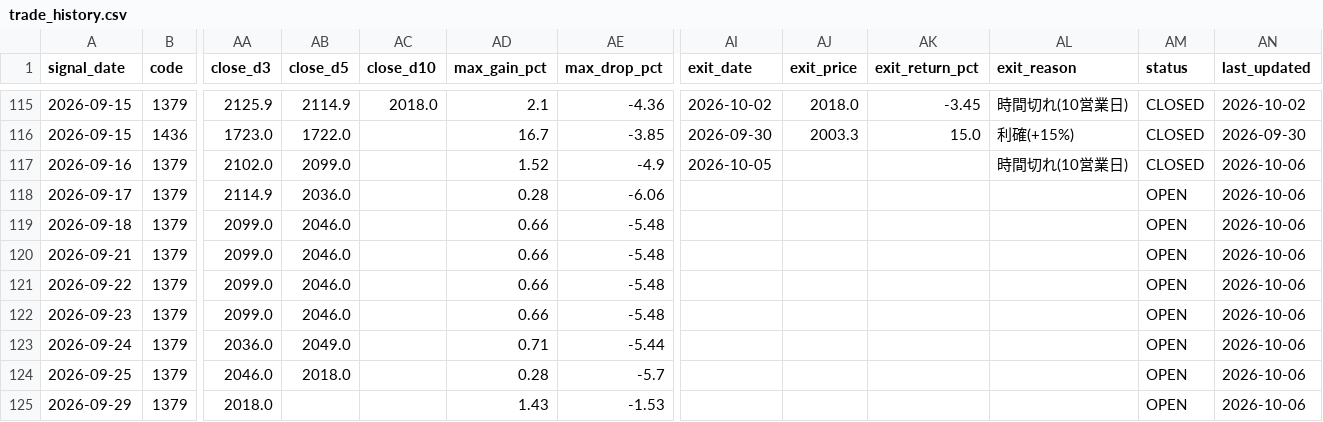
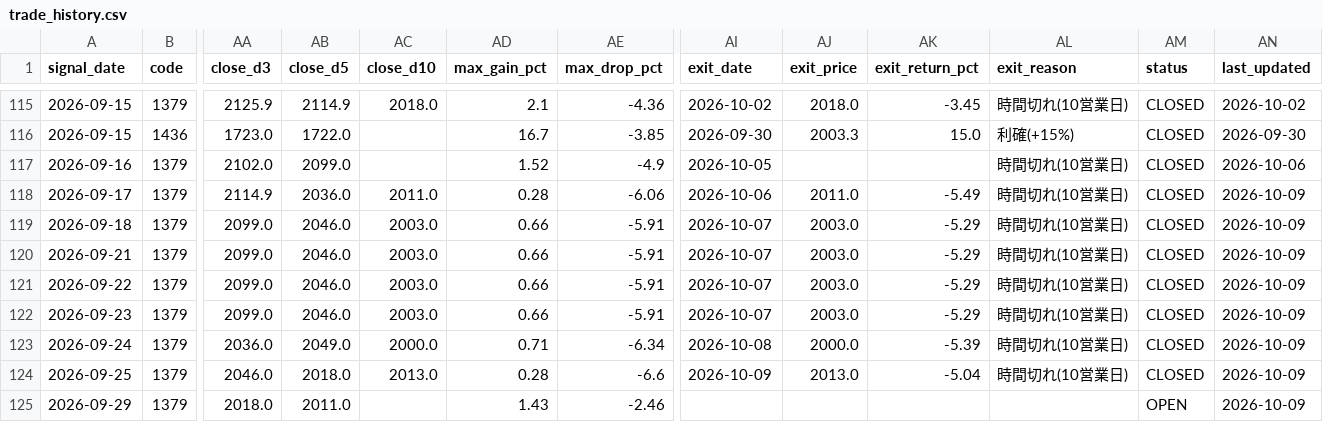
Before and after one commit to MANDAI0571/stock-news-monitor, a CSV file: data/trade_history.csv, drawn as a sheet; only a part is shown, gaps mark what is left out; the diff covers the shown part only; the diff names each change by its address in the sheet, - before the commit and + after, or states it on an @@ line.

```diff
--- a/data/trade_history.csv
+++ b/data/trade_history.csv
-AC118 (close_d10): (empty)
+AC118 (close_d10): 2011.0
-AI118 (exit_date): (empty)
+AI118 (exit_date): 2026-10-06
-AJ118 (exit_price): (empty)
+AJ118 (exit_price): 2011.0
-AK118 (exit_return_pct): (empty)
+AK118 (exit_return_pct): -5.49
-AL118:AL124 (exit_reason): (empty)
+AL118:AL124 (exit_reason): 時間切れ(10営業日)
-AM118:AM124 (status): OPEN
+AM118:AM124 (status): CLOSED
-AN118:AN125 (last_updated): 2026-10-06
+AN118:AN125 (last_updated): 2026-10-09
-AC119:AC122 (close_d10): (empty)
+AC119:AC122 (close_d10): 2003.0
-AE119:AE122 (max_drop_pct): -5.48
+AE119:AE122 (max_drop_pct): -5.91
-AI119:AI122 (exit_date): (empty)
+AI119:AI122 (exit_date): 2026-10-07
-AJ119:AJ122 (exit_price): (empty)
+AJ119:AJ122 (exit_price): 2003.0
-AK119:AK122 (exit_return_pct): (empty)
+AK119:AK122 (exit_return_pct): -5.29
-AC123 (close_d10): (empty)
+AC123 (close_d10): 2000.0
-AE123 (max_drop_pct): -5.44
+AE123 (max_drop_pct): -6.34
-AI123 (exit_date): (empty)
+AI123 (exit_date): 2026-10-08
-AJ123 (exit_price): (empty)
+AJ123 (exit_price): 2000.0
-AK123 (exit_return_pct): (empty)
+AK123 (exit_return_pct): -5.39
-AC124 (close_d10): (empty)
+AC124 (close_d10): 2013.0
-AE124 (max_drop_pct): -5.7
+AE124 (max_drop_pct): -6.6
-AI124 (exit_date): (empty)
+AI124 (exit_date): 2026-10-09
-AJ124 (exit_price): (empty)
+AJ124 (exit_price): 2013.0
-AK124 (exit_return_pct): (empty)
+AK124 (exit_return_pct): -5.04
-AB125 (close_d5): (empty)
+AB125 (close_d5): 2011.0
-AE125 (max_drop_pct): -1.53
+AE125 (max_drop_pct): -2.46
```
Also changed, not shown: 66 edited cells elsewhere in this file, 1 other file.
